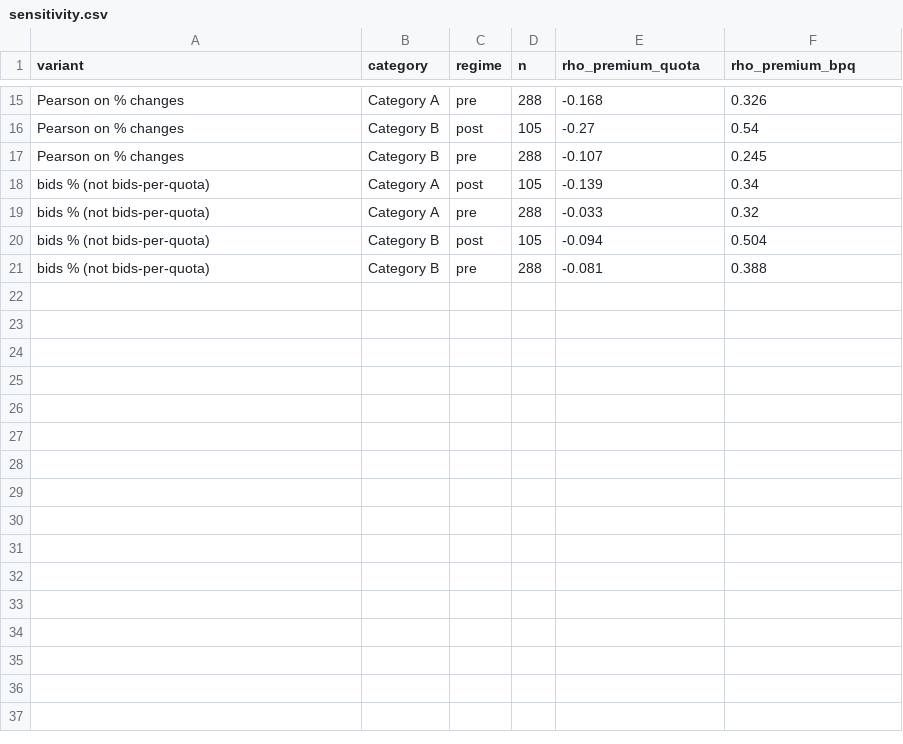
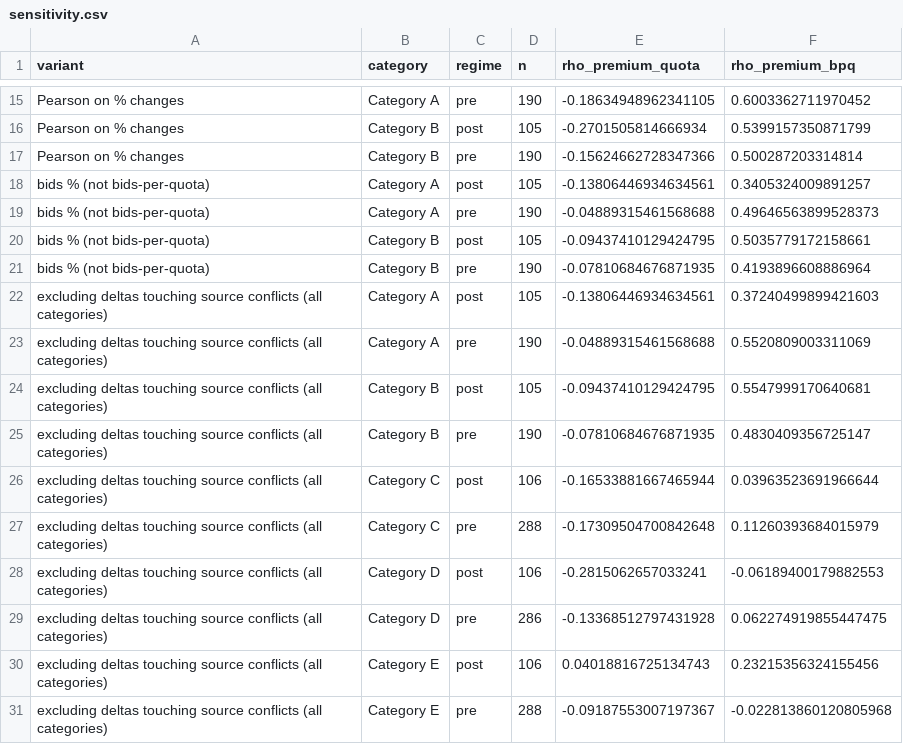
Before and after one commit to faizsaifulnizam/coe-quota-premium, a CSV file: outputs/sensitivity.csv, drawn as a sheet; only a part is shown, gaps mark what is left out; the diff covers the shown part only; the diff names each change by its address in the sheet, - before the commit and + after, or states it on an @@ line.

```diff
--- a/outputs/sensitivity.csv
+++ b/outputs/sensitivity.csv
-D15 (n): 288
+D15 (n): 190
-E15 (rho_premium_quota): -0.168
+E15 (rho_premium_quota): -0.18634948962341105
-F15 (rho_premium_bpq): 0.326
+F15 (rho_premium_bpq): 0.6003362711970452
-E16 (rho_premium_quota): -0.27
+E16 (rho_premium_quota): -0.2701505814666934
-F16 (rho_premium_bpq): 0.54
+F16 (rho_premium_bpq): 0.5399157350871799
-D17 (n): 288
+D17 (n): 190
-E17 (rho_premium_quota): -0.107
+E17 (rho_premium_quota): -0.15624662728347366
-F17 (rho_premium_bpq): 0.245
+F17 (rho_premium_bpq): 0.500287203314814
-E18 (rho_premium_quota): -0.139
+E18 (rho_premium_quota): -0.13806446934634561
-F18 (rho_premium_bpq): 0.34
+F18 (rho_premium_bpq): 0.3405324009891257
-D19 (n): 288
+D19 (n): 190
-E19 (rho_premium_quota): -0.033
+E19 (rho_premium_quota): -0.04889315461568688
-F19 (rho_premium_bpq): 0.32
+F19 (rho_premium_bpq): 0.49646563899528373
-E20 (rho_premium_quota): -0.094
+E20 (rho_premium_quota): -0.09437410129424795
-F20 (rho_premium_bpq): 0.504
+F20 (rho_premium_bpq): 0.5035779172158661
-D21 (n): 288
+D21 (n): 190
-E21 (rho_premium_quota): -0.081
+E21 (rho_premium_quota): -0.07810684676871935
-F21 (rho_premium_bpq): 0.388
+F21 (rho_premium_bpq): 0.4193896608886964
+row 22: excluding deltas touching source conflicts (all categories) | Category A | post | 105 | -0.13806446934634561 | 0.37240499899421603
+row 23: excluding deltas touching source conflicts (all categories) | Category A | pre | 190 | -0.04889315461568688 | 0.5520809003311069
+row 24: excluding deltas touching source conflicts (all categories) | Category B | post | 105 | -0.09437410129424795 | 0.5547999170640681
+row 25: excluding deltas touching source conflicts (all categories) | Category B | pre | 190 | -0.07810684676871935 | 0.4830409356725147
+row 26: excluding deltas touching source conflicts (all categories) | Category C | post | 106 | -0.16533881667465944 | 0.03963523691966644
+row 27: excluding deltas touching source conflicts (all categories) | Category C | pre | 288 | -0.17309504700842648 | 0.11260393684015979
+row 28: excluding deltas touching source conflicts (all categories) | Category D | post | 106 | -0.2815062657033241 | -0.06189400179882553
+row 29: excluding deltas touching source conflicts (all categories) | Category D | pre | 286 | -0.13368512797431928 | 0.062274919855447475
+row 30: excluding deltas touching source conflicts (all categories) | Category E | post | 106 | 0.04018816725134743 | 0.23215356324155456
+row 31: excluding deltas touching source conflicts (all categories) | Category E | pre | 288 | -0.09187553007197367 | -0.022813860120805968
```
Also changed, not shown: 32 edited cells elsewhere in this file, outputs/coe_attribution.csv, 31 other files.
